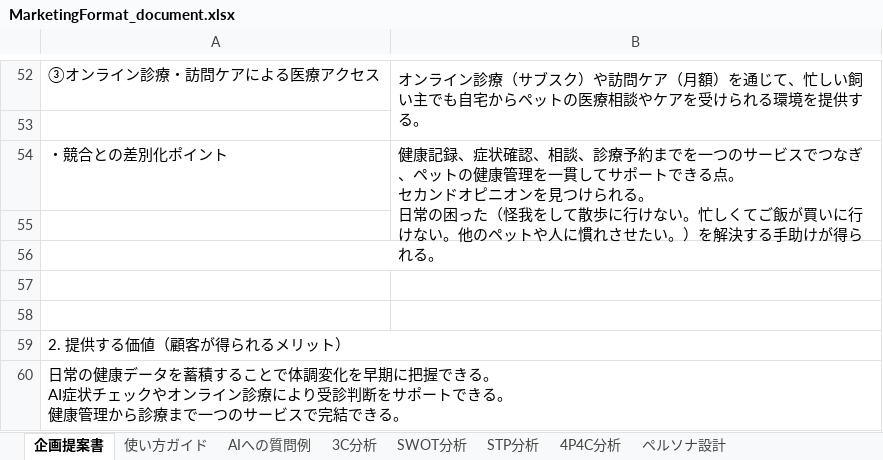
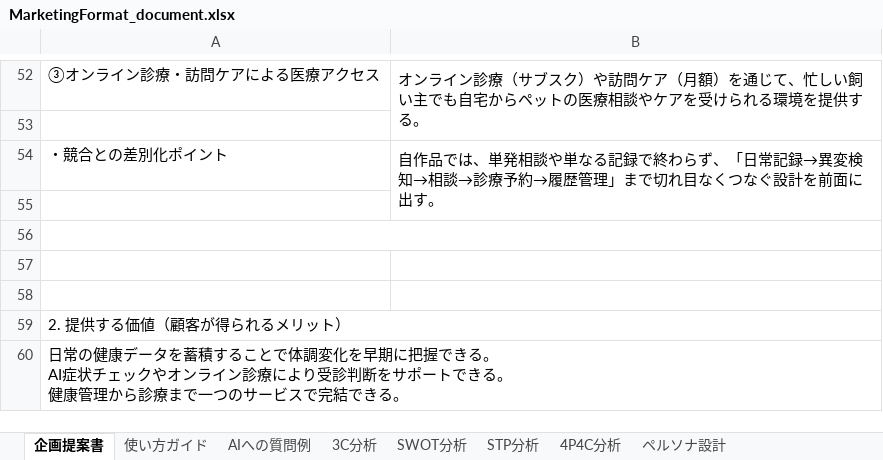
Before and after one commit to shimizu-dot/portfolio_shimizu, an Excel workbook: docs/MarketingFormat_document.xlsx, sheet 企画提案書, drawn as a sheet; only a part is shown, gaps mark what is left out; values as stored, in another font and other column widths than the file's, no cell formats; ↵ is a line break in a cell; the diff names each change by its address in the sheet, - before the commit and + after, or states it on an @@ line.

```diff
--- a/docs/MarketingFormat_document.xlsx (sheet 企画提案書)
+++ b/docs/MarketingFormat_document.xlsx (sheet 企画提案書)
-B54: 健康記録、症状確認、相談、診療予約までを一つのサービスでつなぎ、ペットの健康管理を一貫してサポートできる点。 ↵ セカンドオピニオンを見つけられる。 ↵ 日常の困った（怪我をして散歩に行けない。忙しくてご飯が買いに行けない。他のペットや人に慣れさせたい。）を解決する手助けが得られる。
+B54: 自作品では、単発相談や単なる記録で終わらず、「日常記録→異変検知→相談→診療予約→履歴管理」まで切れ目なくつなぐ設計を前面に出す。
```
Also changed, not shown: sheet STP分析, sheet SWOT分析, sheet カスタマージャーニーマップ, sheet ペルソナ設計, sheet AIへの質問例, sheet 3C分析, 1 more sheet, cell formats, docs/design_guideline_document.xlsx, docs/sitemap_document.xlsx, 25 other files.
